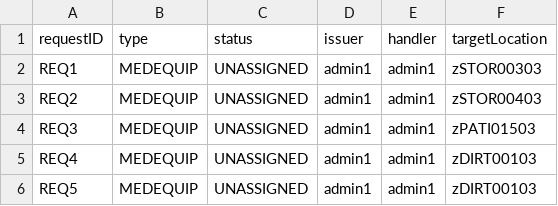
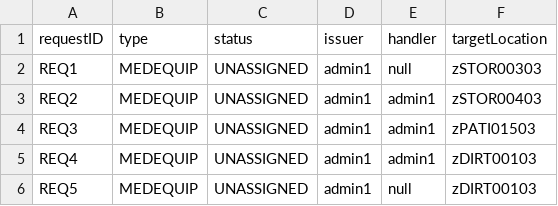
Before and after one commit to CS3733-D22-Team-Z/Iteration4, a CSV file: ServiceRequest.csv, drawn as a sheet.

Commit message:
wokrs but cannot make new service requests

```diff
--- a/ServiceRequest.csv
+++ b/ServiceRequest.csv
@@ -1,3 +1,3 @@
 requestID,type,status,issuer,handler,targetLocation
-REQ1,MEDEQUIP,UNASSIGNED,admin1,admin1,zSTOR00303
+REQ1,MEDEQUIP,UNASSIGNED,admin1,null,zSTOR00303
 REQ2,MEDEQUIP,UNASSIGNED,admin1,admin1,zSTOR00403
@@ -5,2 +5,2 @@ REQ3,MEDEQUIP,UNASSIGNED,admin1,admin1,zPATI01503
 REQ4,MEDEQUIP,UNASSIGNED,admin1,admin1,zDIRT00103
-REQ5,MEDEQUIP,UNASSIGNED,admin1,admin1,zDIRT00103
+REQ5,MEDEQUIP,UNASSIGNED,admin1,null,zDIRT00103
```
Also changed, not shown: 2 other files.
